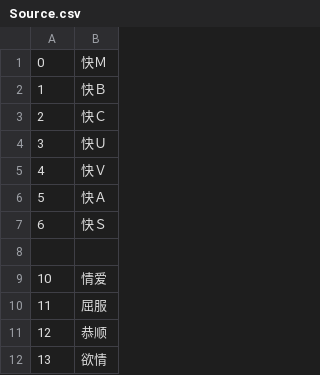
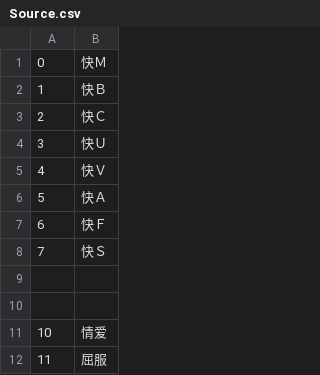
Before and after one commit to SisanTsz/eraFantasyWORDSONLY, a CSV file: CSV/Source.csv, drawn as a sheet; only a part is shown; the shorter side is filled out with more unchanged rows.

```diff
--- a/CSV/Source.csv
+++ b/CSV/Source.csv
@@ -6,3 +6,5 @@
 5,快Ａ
-6,快Ｓ
+6,快Ｆ
+7,快Ｓ
+
 
```
Also changed, not shown: CSV/Abl.csv, CSV/BASE.csv, 24 other files.
